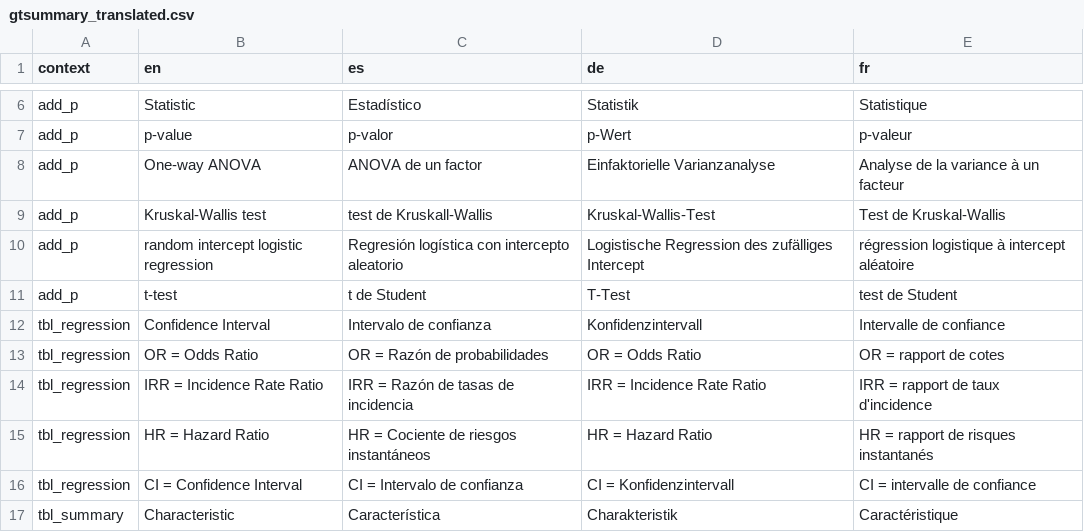
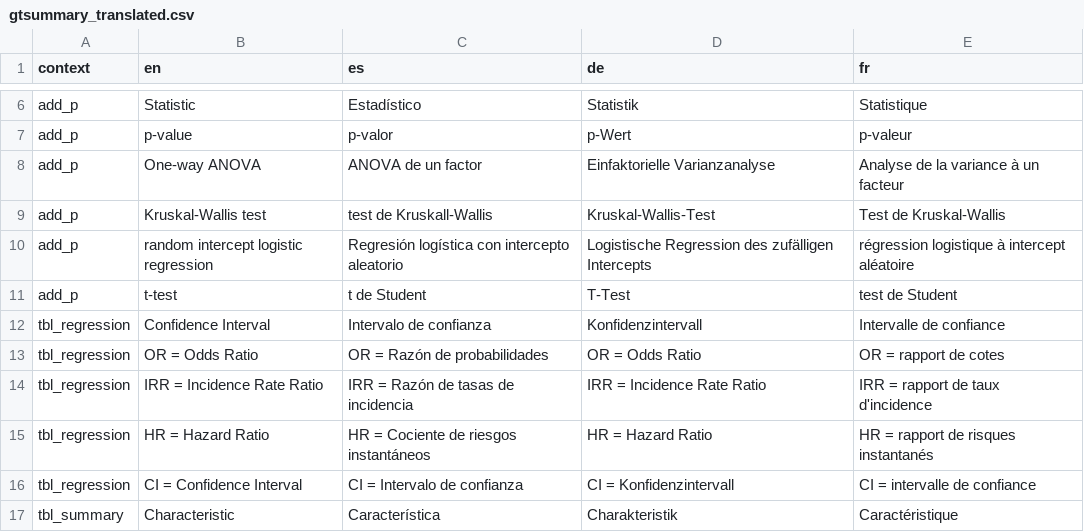
Before and after one commit to ddsjoberg/gtsummary, a CSV file: data-raw/gtsummary_translated.csv, drawn as a sheet; only a part is shown, gaps mark what is left out.

```diff
--- a/data-raw/gtsummary_translated.csv
+++ b/data-raw/gtsummary_translated.csv
@@ -9,3 +9,3 @@ add_p,One-way ANOVA,ANOVA de un factor,Einfaktorielle Varianzanalyse,Analyse de
 add_p,Kruskal-Wallis test,test de Kruskall-Wallis,Kruskal-Wallis-Test,Test de Kruskal-Wallis
-add_p,random intercept logistic regression,Regresión logística con intercepto aleatorio,Logistische Regression des zufälliges Intercept,régression logistique à intercept aléatoire
+add_p,random intercept logistic regression,Regresión logística con intercepto aleatorio,Logistische Regression des zufälligen Intercepts,régression logistique à intercept aléatoire
 add_p,t-test,t de Student,T-Test,test de Student
```
Also changed, not shown: 1 other file.
